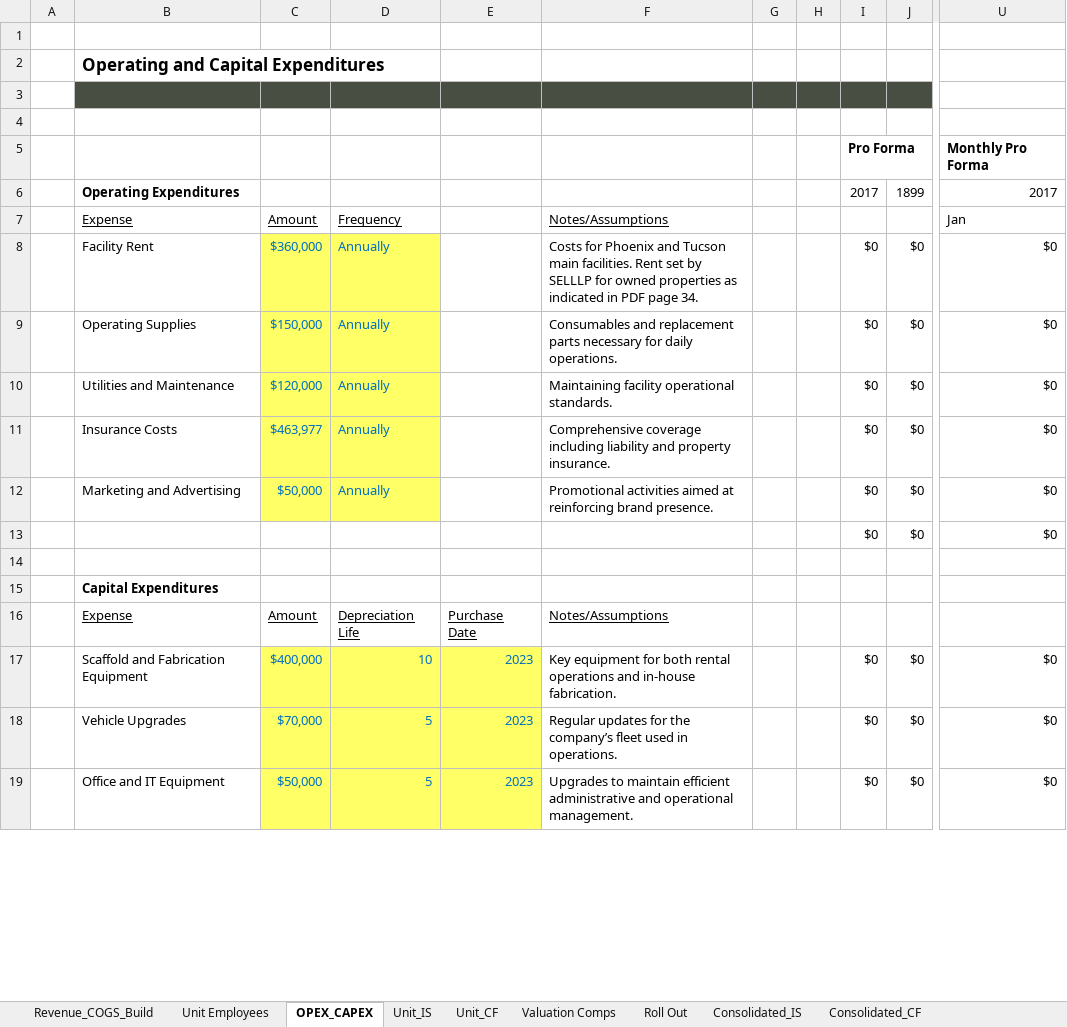
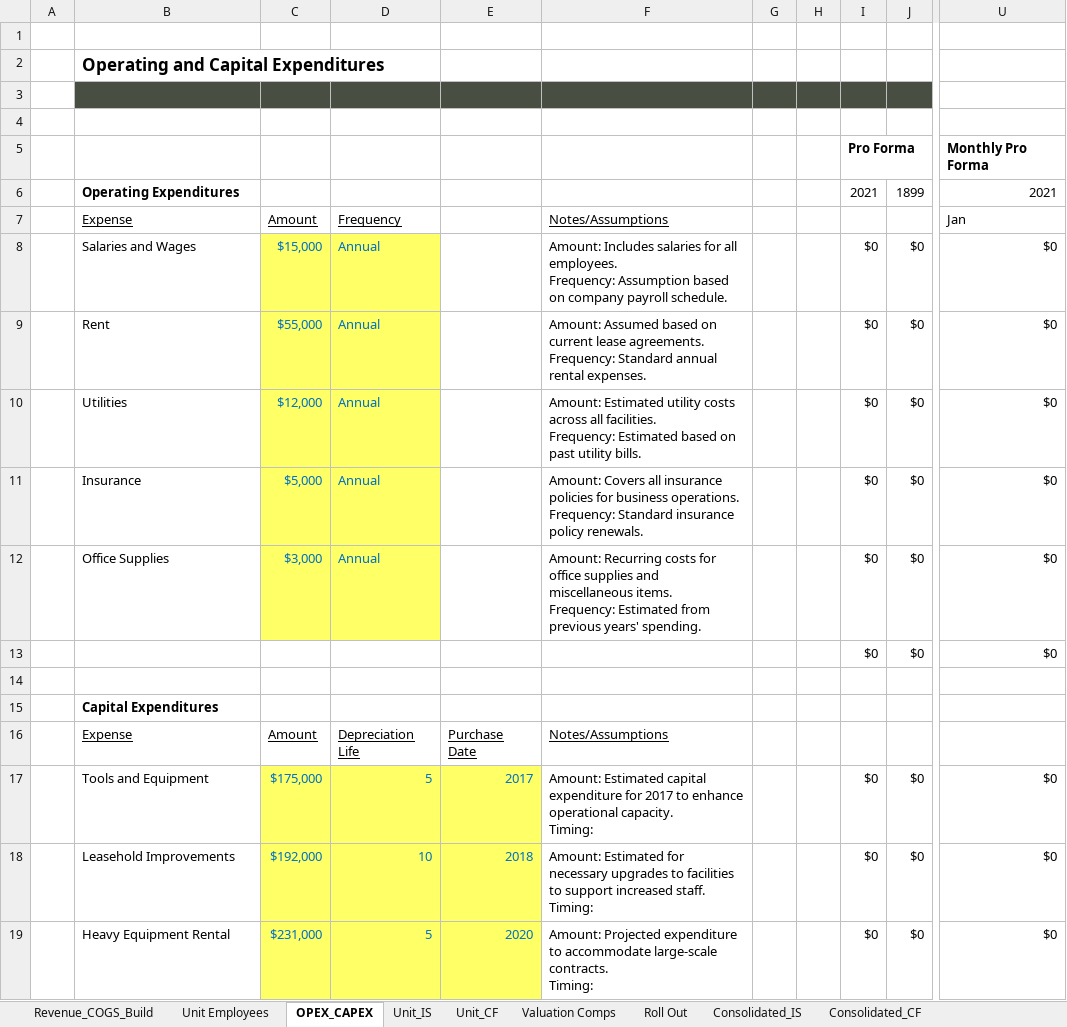
Before and after one commit to mikegustafsonchicago/AutoFinModel, an Excel workbook: outputs/Financial_Model.xlsx, sheet OPEX_CAPEX, drawn as a sheet; only a part is shown, gaps mark what is left out; values as stored, in another font and other column widths than the file's, no borders; ↵ is a line break in a cell; the diff covers the shown part only; the diff names each change by its address in the sheet, - before the commit and + after, or states it on an @@ line.

```diff
--- a/outputs/Financial_Model.xlsx (sheet OPEX_CAPEX)
+++ b/outputs/Financial_Model.xlsx (sheet OPEX_CAPEX)
-I6: 2017
+I6: 2021
-U6: 2017
+U6: 2021
-B8: Facility Rent
+B8: Salaries and Wages
-C8: $360,000
+C8: $15,000
-D8:D12: Annually
+D8:D12: Annual
-F8: Costs for Phoenix and Tucson main facilities. Rent set by SELLLP for owned properties as indicated in PDF page 34.
+F8: Amount: Includes salaries for all employees. ↵ Frequency: Assumption based on company payroll schedule.
-B9: Operating Supplies
+B9: Rent
-C9: $150,000
+C9: $55,000
-F9: Consumables and replacement parts necessary for daily operations.
+F9: Amount: Assumed based on current lease agreements. ↵ Frequency: Standard annual rental expenses.
-B10: Utilities and Maintenance
+B10: Utilities
-C10: $120,000
+C10: $12,000
-F10: Maintaining facility operational standards.
+F10: Amount: Estimated utility costs across all facilities. ↵ Frequency: Estimated based on past utility bills.
-B11: Insurance Costs
+B11: Insurance
-C11: $463,977
+C11: $5,000
-F11: Comprehensive coverage including liability and property insurance.
+F11: Amount: Covers all insurance policies for business operations. ↵ Frequency: Standard insurance policy renewals.
-B12: Marketing and Advertising
+B12: Office Supplies
-C12: $50,000
+C12: $3,000
-F12: Promotional activities aimed at reinforcing brand presence.
+F12: Amount: Recurring costs for office supplies and miscellaneous items. ↵ Frequency: Estimated from previous years' spending.
-B17: Scaffold and Fabrication Equipment
+B17: Tools and Equipment
-C17: $400,000
+C17: $175,000
-D17: 10
+D17: 5
-E17: 2023
+E17: 2017
-F17: Key equipment for both rental operations and in-house fabrication.
+F17: Amount: Estimated capital expenditure for 2017 to enhance operational capacity. ↵ Timing:
-B18: Vehicle Upgrades
+B18: Leasehold Improvements
-C18: $70,000
+C18: $192,000
-D18: 5
+D18: 10
-E18: 2023
+E18: 2018
-F18: Regular updates for the company’s fleet used in operations.
+F18: Amount: Estimated for necessary upgrades to facilities to support increased staff. ↵ Timing:
-B19: Office and IT Equipment
+B19: Heavy Equipment Rental
-C19: $50,000
+C19: $231,000
-E19: 2023
+E19: 2020
-F19: Upgrades to maintain efficient administrative and operational management.
+F19: Amount: Projected expenditure to accommodate large-scale contracts. ↵ Timing:
```
Also changed, not shown: 5 added rows, 5 removed rows and 27 edited cells elsewhere in this sheet, sheet Roll Out, sheet Valuation Comps, sheet Revenue_COGS_Build, sheet Cell_Reference_Debug, sheet Unit Employees, sheet Unit_IS, 1 more sheet, formulas that keep their value, 25 other files.
